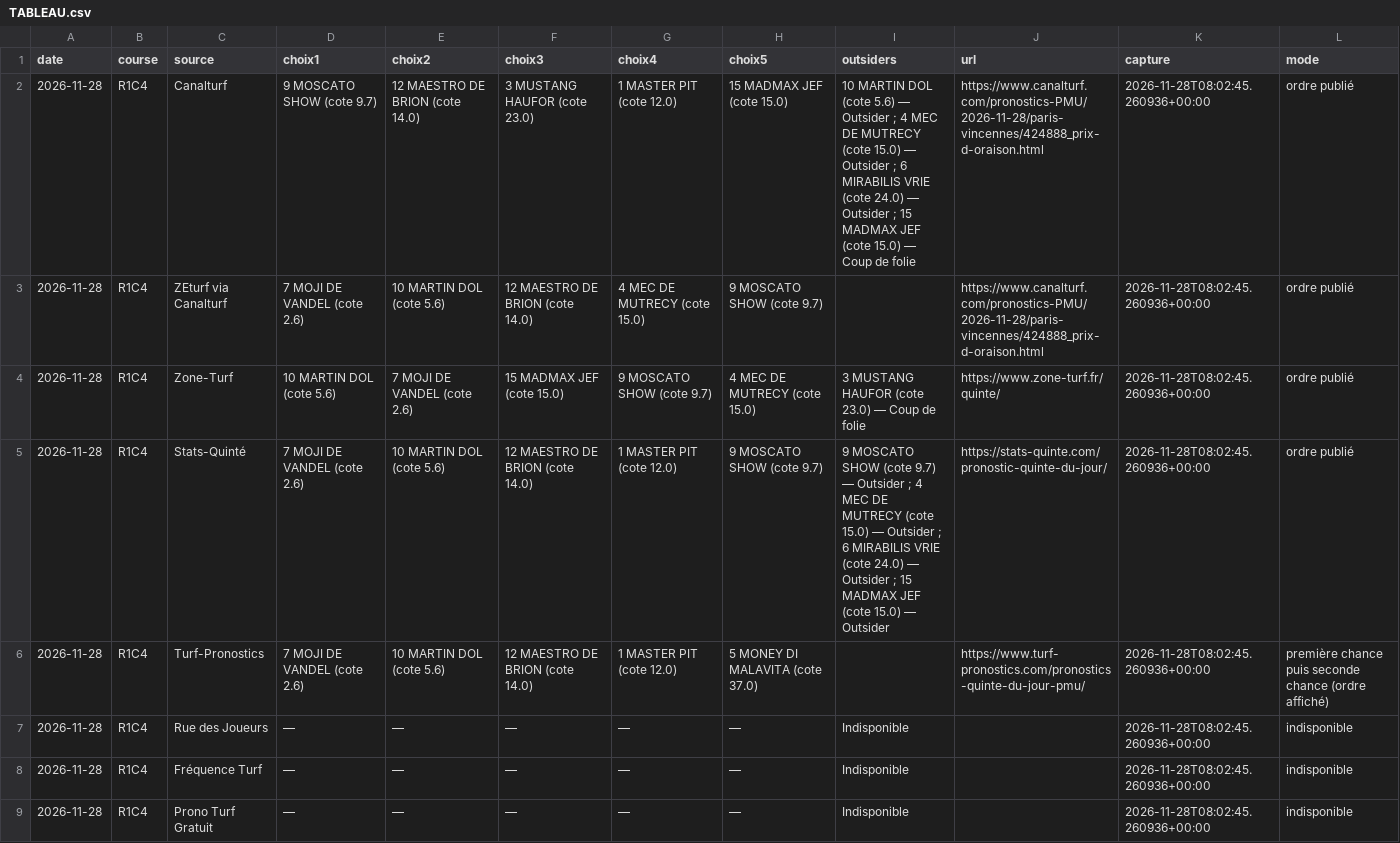
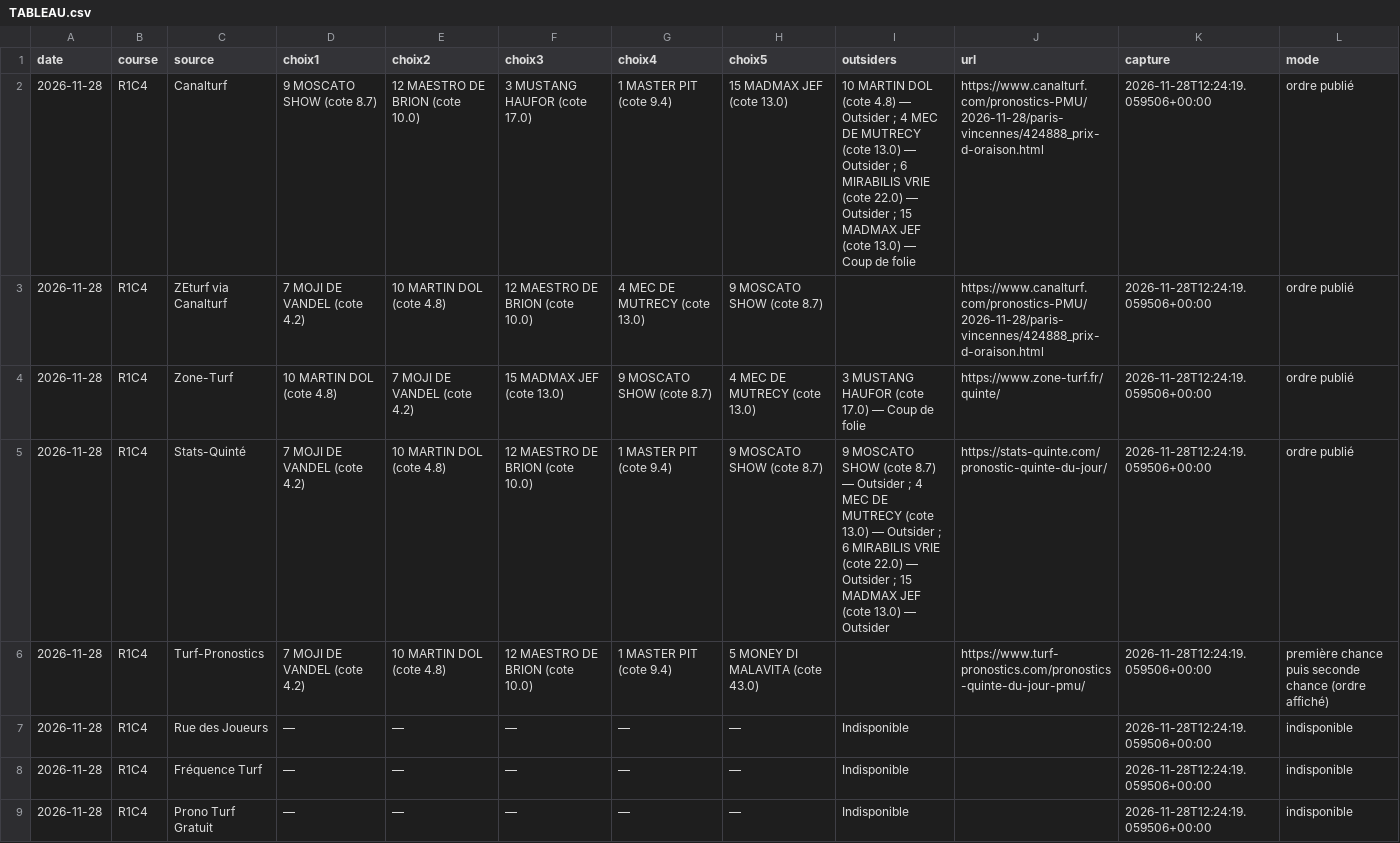
Before and after one commit to Pascalrive/pmu-scorer, a CSV file: consensus_pronostics/data/2026-11-28/TABLEAU.csv, drawn as a sheet.

Commit message:
Archive consensus editorial independant

```diff
--- a/consensus_pronostics/data/2026-11-28/TABLEAU.csv
+++ b/consensus_pronostics/data/2026-11-28/TABLEAU.csv
@@ -1,9 +1,9 @@
 date,course,source,choix1,choix2,choix3,choix4,choix5,outsiders,url,capture,mode
-2026-11-28,R1C4,Canalturf,9 MOSCATO SHOW (cote 9.7),12 MAESTRO DE BRION (cote 14.0),3 MUSTANG HAUFOR (cote 23.0),1 MASTER PIT (cote 12.0),15 MADMAX JEF (cote 15.0),10 MARTIN DOL (cote 5.6) — Outsider ; 4 MEC DE MUTRECY (cote 15.0) — Outsider ; 6 MIRABILIS VRIE (cote 24.0) — Outsider ; 15 MADMAX JEF (cote 15.0) — Coup de folie,https://www.canalturf.com/pronostics-PMU/2026-11-28/paris-vincennes/424888_prix-d-oraison.html,2026-11-28T08:02:45.260936+00:00,ordre publié
-2026-11-28,R1C4,ZEturf via Canalturf,7 MOJI DE VANDEL (cote 2.6),10 MARTIN DOL (cote 5.6),12 MAESTRO DE BRION (cote 14.0),4 MEC DE MUTRECY (cote 15.0),9 MOSCATO SHOW (cote 9.7),,https://www.canalturf.com/pronostics-PMU/2026-11-28/paris-vincennes/424888_prix-d-oraison.html,2026-11-28T08:02:45.260936+00:00,ordre publié
-2026-11-28,R1C4,Zone-Turf,10 MARTIN DOL (cote 5.6),7 MOJI DE VANDEL (cote 2.6),15 MADMAX JEF (cote 15.0),9 MOSCATO SHOW (cote 9.7),4 MEC DE MUTRECY (cote 15.0),3 MUSTANG HAUFOR (cote 23.0) — Coup de folie,https://www.zone-turf.fr/quinte/,2026-11-28T08:02:45.260936+00:00,ordre publié
-2026-11-28,R1C4,Stats-Quinté,7 MOJI DE VANDEL (cote 2.6),10 MARTIN DOL (cote 5.6),12 MAESTRO DE BRION (cote 14.0),1 MASTER PIT (cote 12.0),9 MOSCATO SHOW (cote 9.7),9 MOSCATO SHOW (cote 9.7) — Outsider ; 4 MEC DE MUTRECY (cote 15.0) — Outsider ; 6 MIRABILIS VRIE (cote 24.0) — Outsider ; 15 MADMAX JEF (cote 15.0) — Outsider,https://stats-quinte.com/pronostic-quinte-du-jour/,2026-11-28T08:02:45.260936+00:00,ordre publié
-2026-11-28,R1C4,Turf-Pronostics,7 MOJI DE VANDEL (cote 2.6),10 MARTIN DOL (cote 5.6),12 MAESTRO DE BRION (cote 14.0),1 MASTER PIT (cote 12.0),5 MONEY DI MALAVITA (cote 37.0),,https://www.turf-pronostics.com/pronostics-quinte-du-jour-pmu/,2026-11-28T08:02:45.260936+00:00,première chance puis seconde chance (ordre affiché)
-2026-11-28,R1C4,Rue des Joueurs,—,—,—,—,—,Indisponible,,2026-11-28T08:02:45.260936+00:00,indisponible
-2026-11-28,R1C4,Fréquence Turf,—,—,—,—,—,Indisponible,,2026-11-28T08:02:45.260936+00:00,indisponible
-2026-11-28,R1C4,Prono Turf Gratuit,—,—,—,—,—,Indisponible,,2026-11-28T08:02:45.260936+00:00,indisponible
+2026-11-28,R1C4,Canalturf,9 MOSCATO SHOW (cote 8.7),12 MAESTRO DE BRION (cote 10.0),3 MUSTANG HAUFOR (cote 17.0),1 MASTER PIT (cote 9.4),15 MADMAX JEF (cote 13.0),10 MARTIN DOL (cote 4.8) — Outsider ; 4 MEC DE MUTRECY (cote 13.0) — Outsider ; 6 MIRABILIS VRIE (cote 22.0) — Outsider ; 15 MADMAX JEF (cote 13.0) — Coup de folie,https://www.canalturf.com/pronostics-PMU/2026-11-28/paris-vincennes/424888_prix-d-oraison.html,2026-11-28T12:24:19.059506+00:00,ordre publié
+2026-11-28,R1C4,ZEturf via Canalturf,7 MOJI DE VANDEL (cote 4.2),10 MARTIN DOL (cote 4.8),12 MAESTRO DE BRION (cote 10.0),4 MEC DE MUTRECY (cote 13.0),9 MOSCATO SHOW (cote 8.7),,https://www.canalturf.com/pronostics-PMU/2026-11-28/paris-vincennes/424888_prix-d-oraison.html,2026-11-28T12:24:19.059506+00:00,ordre publié
+2026-11-28,R1C4,Zone-Turf,10 MARTIN DOL (cote 4.8),7 MOJI DE VANDEL (cote 4.2),15 MADMAX JEF (cote 13.0),9 MOSCATO SHOW (cote 8.7),4 MEC DE MUTRECY (cote 13.0),3 MUSTANG HAUFOR (cote 17.0) — Coup de folie,https://www.zone-turf.fr/quinte/,2026-11-28T12:24:19.059506+00:00,ordre publié
+2026-11-28,R1C4,Stats-Quinté,7 MOJI DE VANDEL (cote 4.2),10 MARTIN DOL (cote 4.8),12 MAESTRO DE BRION (cote 10.0),1 MASTER PIT (cote 9.4),9 MOSCATO SHOW (cote 8.7),9 MOSCATO SHOW (cote 8.7) — Outsider ; 4 MEC DE MUTRECY (cote 13.0) — Outsider ; 6 MIRABILIS VRIE (cote 22.0) — Outsider ; 15 MADMAX JEF (cote 13.0) — Outsider,https://stats-quinte.com/pronostic-quinte-du-jour/,2026-11-28T12:24:19.059506+00:00,ordre publié
+2026-11-28,R1C4,Turf-Pronostics,7 MOJI DE VANDEL (cote 4.2),10 MARTIN DOL (cote 4.8),12 MAESTRO DE BRION (cote 10.0),1 MASTER PIT (cote 9.4),5 MONEY DI MALAVITA (cote 43.0),,https://www.turf-pronostics.com/pronostics-quinte-du-jour-pmu/,2026-11-28T12:24:19.059506+00:00,première chance puis seconde chance (ordre affiché)
+2026-11-28,R1C4,Rue des Joueurs,—,—,—,—,—,Indisponible,,2026-11-28T12:24:19.059506+00:00,indisponible
+2026-11-28,R1C4,Fréquence Turf,—,—,—,—,—,Indisponible,,2026-11-28T12:24:19.059506+00:00,indisponible
+2026-11-28,R1C4,Prono Turf Gratuit,—,—,—,—,—,Indisponible,,2026-11-28T12:24:19.059506+00:00,indisponible
```
Also changed, not shown: 4 other files.
